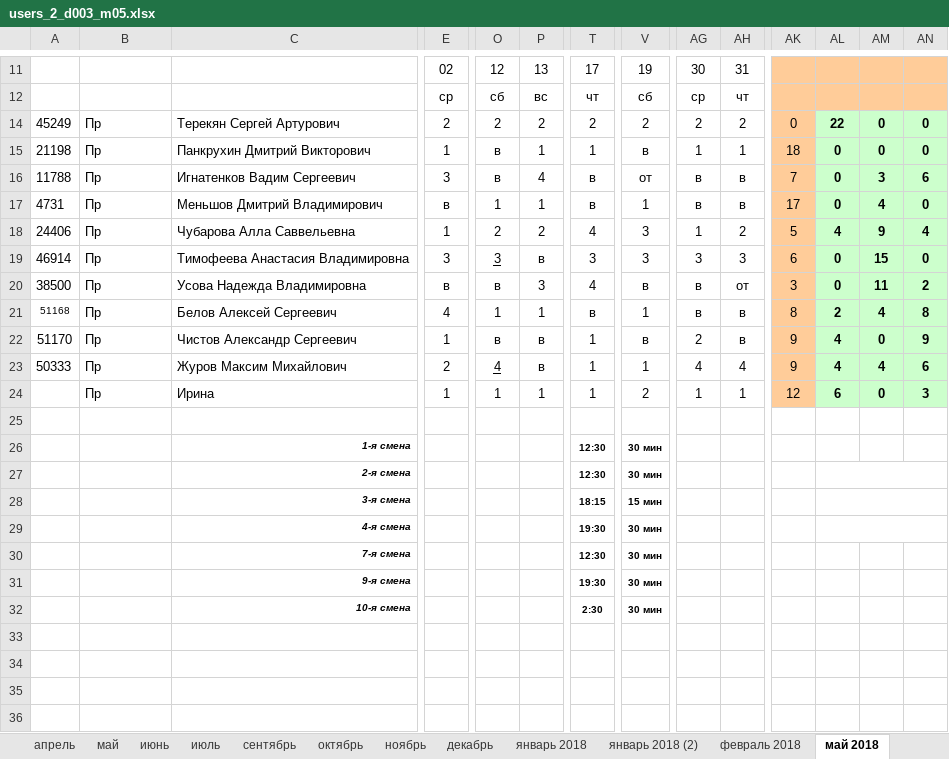
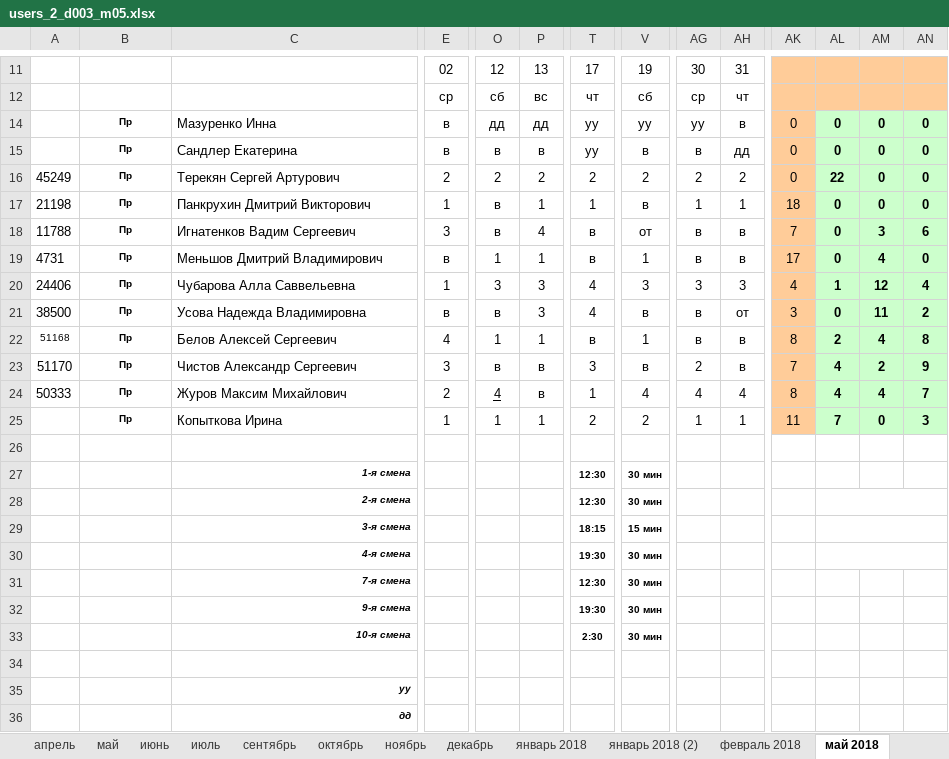
Before and after one commit to AlimanDev/mindandmachine, an Excel workbook: src/db/works/parser/shop_003/users_2_d003_m05.xlsx, sheet май 2018, drawn as a sheet; only a part is shown, gaps mark what is left out; values as stored, in another font and other column widths than the file's, no borders; conditional formats not drawn; removed rows and columns are numbered as before the commit, all else as after; rows hold the shown columns only; the diff covers the shown part only; the diff names each change by its address in the sheet, - before the commit and + after, or states it on an @@ line.

Commit message:
shop003

```diff
--- a/src/db/works/parser/shop_003/users_2_d003_m05.xlsx (sheet май 2018)
+++ b/src/db/works/parser/shop_003/users_2_d003_m05.xlsx (sheet май 2018)
+row 14:  | Пр | Мазуренко Инна | в | дд | дд | уу | уу | уу | в | 0 | 0 | 0 | 0
+row 15:  | Пр | Сандлер Екатерина | в | в | в | уу | в | в | дд | 0 | 0 | 0 | 0
@@ B16:B20 bold: off → on, text size: smaller, alignment: left → center @@
-O20: 2
+O20: 3
-P20: 2
+P20: 3
-AG20: 1
+AG20: 3
-AH20: 2
+AH20: 3
-AK20: 5
+AK20: 4
-AL20: 4
+AL20: 1
-AM20: 9
+AM20: 12
-row 19: 46914 | Пр | Тимофеева Анастасия Владимировна | 3 | 3 | в | 3 | 3 | 3 | 3 | 6 | 0 | 15 | 0
@@ B21:B25 bold: off → on, text size: smaller, alignment: left → center @@
-E23: 1
+E23: 3
-T23: 1
+T23: 3
-AK23: 9
+AK23: 7
-AM23: 0
+AM23: 2
-V24: 1
+V24: 4
-AK24: 9
+AK24: 8
-AN24: 6
+AN24: 7
-C25: Ирина
+C25: Копыткова Ирина
-T25: 1
+T25: 2
-AK25: 12
+AK25: 11
-AL25: 6
+AL25: 7
+row 34: (empty)
+row 35:  |  | уу
+row 36:  |  | дд
```
Also changed, not shown: 1 edited cell elsewhere in this sheet, formulas that keep their value, 21 other files.
